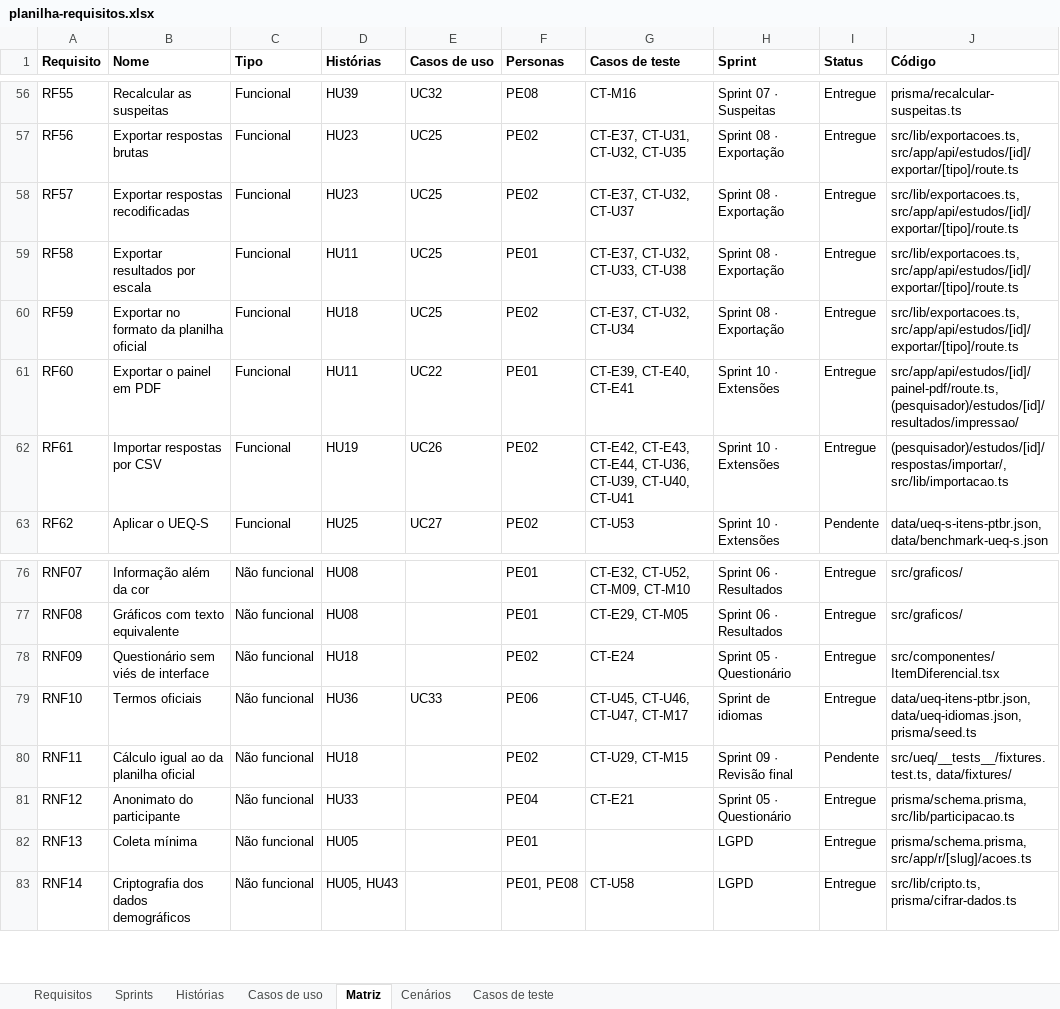
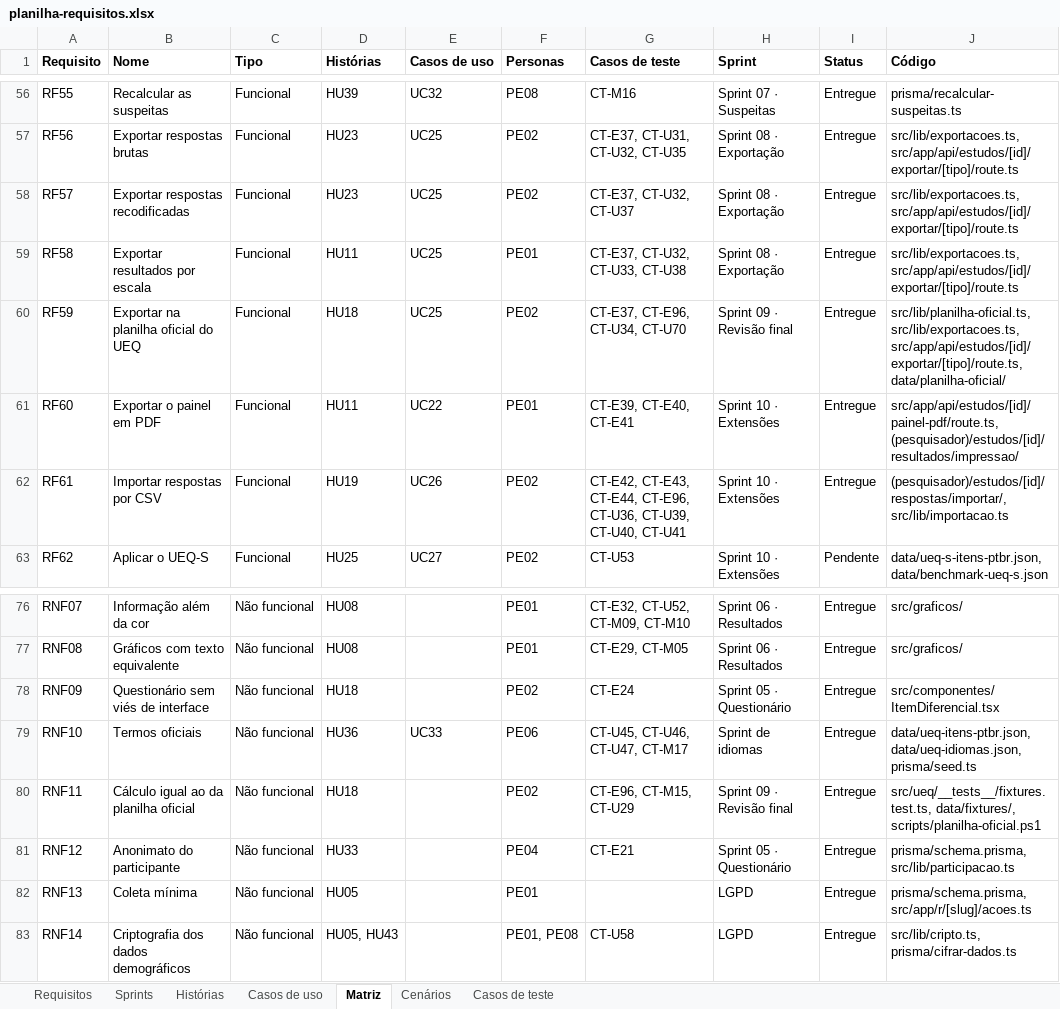
Before and after one commit to gabrielfjm/ueq_form_ihc, an Excel workbook: docs/documentacao/planilha-requisitos.xlsx, sheet Matriz, drawn as a sheet; only a part is shown, gaps mark what is left out; values as stored, in another font and other column widths than the file's, no borders; the diff names each change by its address in the sheet, - before the commit and + after, or states it on an @@ line.

Commit message:
documenta a validação contra a planilha oficial e dá o RNF11 como entregue

```diff
--- a/docs/documentacao/planilha-requisitos.xlsx (sheet Matriz)
+++ b/docs/documentacao/planilha-requisitos.xlsx (sheet Matriz)
-B60 (Nome): Exportar no formato da planilha oficial
+B60 (Nome): Exportar na planilha oficial do UEQ
-G60 (Casos de teste): CT-E37, CT-U32, CT-U34
+G60 (Casos de teste): CT-E37, CT-E96, CT-U34, CT-U70
-H60 (Sprint): Sprint 08 · Exportação
+H60 (Sprint): Sprint 09 · Revisão final
-J60 (Código): src/lib/exportacoes.ts, src/app/api/estudos/[id]/exportar/[tipo]/route.ts
+J60 (Código): src/lib/planilha-oficial.ts, src/lib/exportacoes.ts, src/app/api/estudos/[id]/exportar/[tipo]/route.ts, data/planilha-oficial/
-G62 (Casos de teste): …CT-E43, CT-E44, CT-U36, CT-U39,…
+G62 (Casos de teste): …CT-E43, CT-E44, CT-E96, CT-U36, CT-U39,…
-G80 (Casos de teste): CT-U29, CT-M15
+G80 (Casos de teste): CT-E96, CT-M15, CT-U29
-I80 (Status): Pendente
+I80 (Status): Entregue
-J80 (Código): src/ueq/__tests__/fixtures.test.ts, data/fixtures/
+J80 (Código): src/ueq/__tests__/fixtures.test.ts, data/fixtures/, scripts/planilha-oficial.ps1
```
Also changed, not shown: sheet Casos de teste, sheet Requisitos, sheet Cenários, sheet Sprints, sheet Histórias, sheet Casos de uso, 19 other files.
